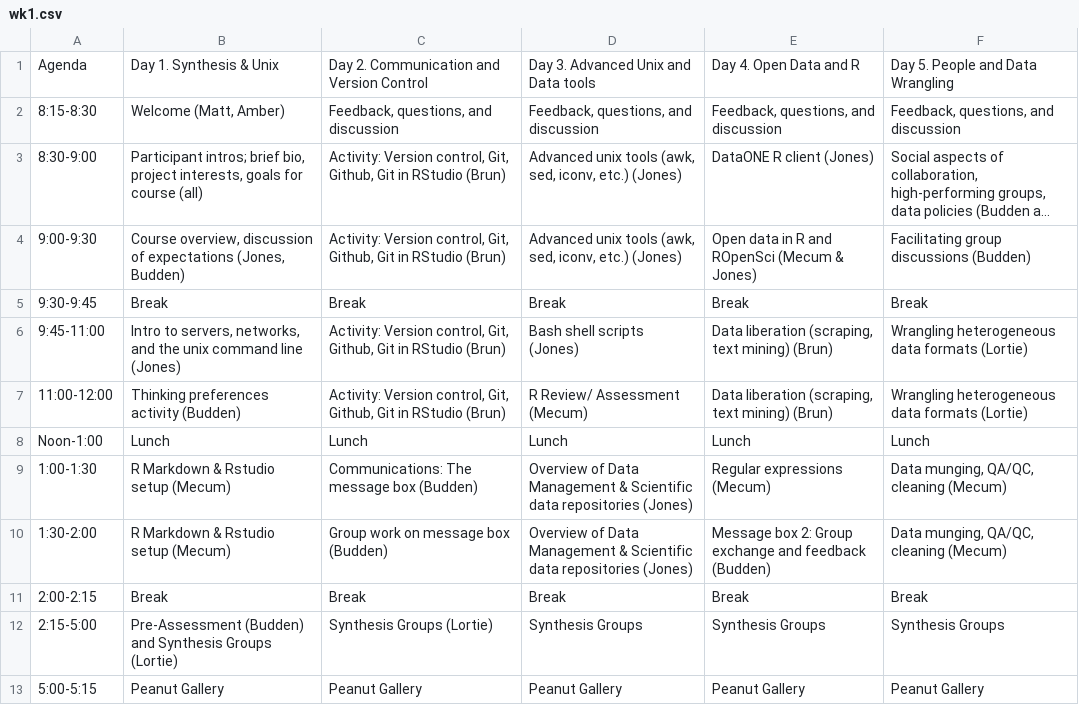
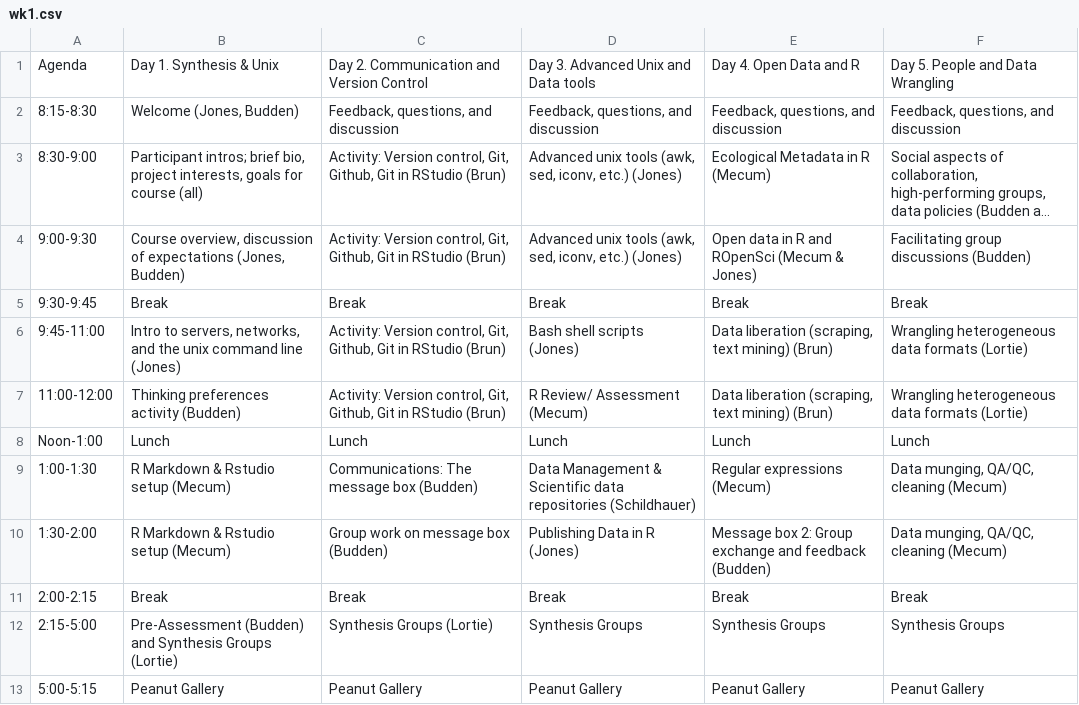
Before and after one commit to NCEAS/oss-2017, a CSV file: schedule/wk1.csv, drawn as a sheet; long unchanged cells end in …; the diff names each change by its address in the sheet, - before the commit and + after, or states it on an @@ line.

```diff
--- a/schedule/wk1.csv
+++ b/schedule/wk1.csv
-B2: Welcome (Matt, Amber)
+B2: Welcome (Jones, Budden)
-E3: DataONE R client (Jones)
+E3: Ecological Metadata in R (Mecum)
-D9: Overview of Data Management & Scientific data repositories (Jones)
+D9: Data Management & Scientific data repositories (Schildhauer)
-D10: Overview of Data Management & Scientific data repositories (Jones)
+D10: Publishing Data in R (Jones)
```
Also changed, not shown: schedule/wk2.csv, schedule/wk3.csv, 1 other file.
